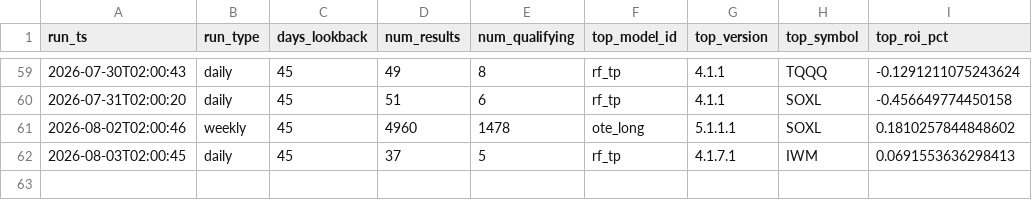
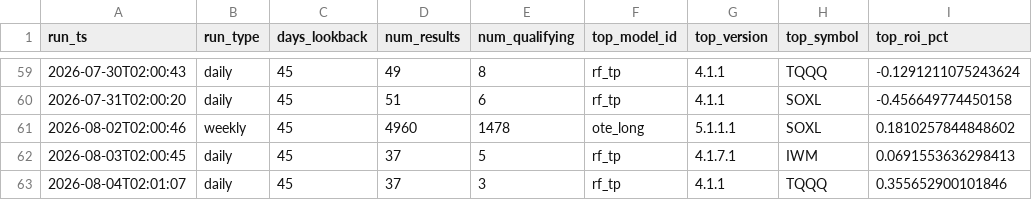
Before and after one commit to tenex-lab/auto_trading, a CSV file: registry/run_log.csv, drawn as a sheet; only a part is shown, gaps mark what is left out.

Commit message:
Daily run: 20260804

```diff
--- a/registry/run_log.csv
+++ b/registry/run_log.csv
@@ -62 +62,2 @@ run_ts,run_type,days_lookback,num_results,num_qualifying,top_model_id,top_versio
 2026-08-03T02:00:45,daily,45,37,5,rf_tp,4.1.7.1,IWM,0.0691553636298413
+2026-08-04T02:01:07,daily,45,37,3,rf_tp,4.1.1,TQQQ,0.355652900101846
```
Also changed, not shown: 2 other files.
